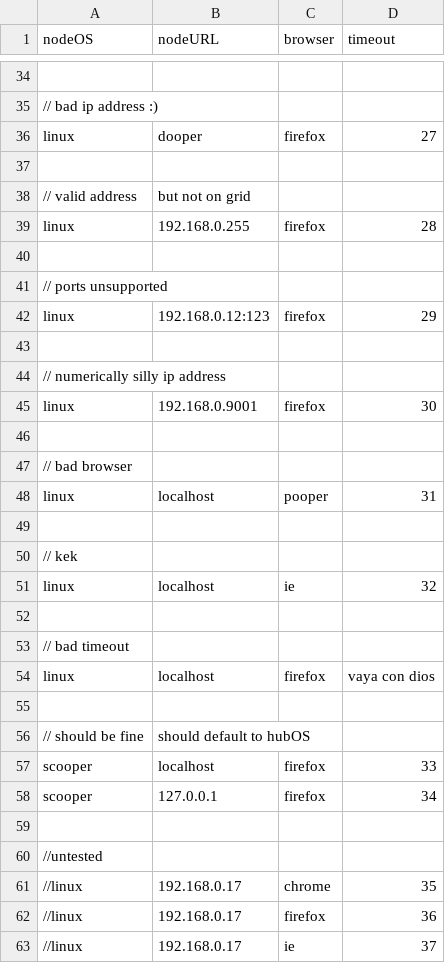
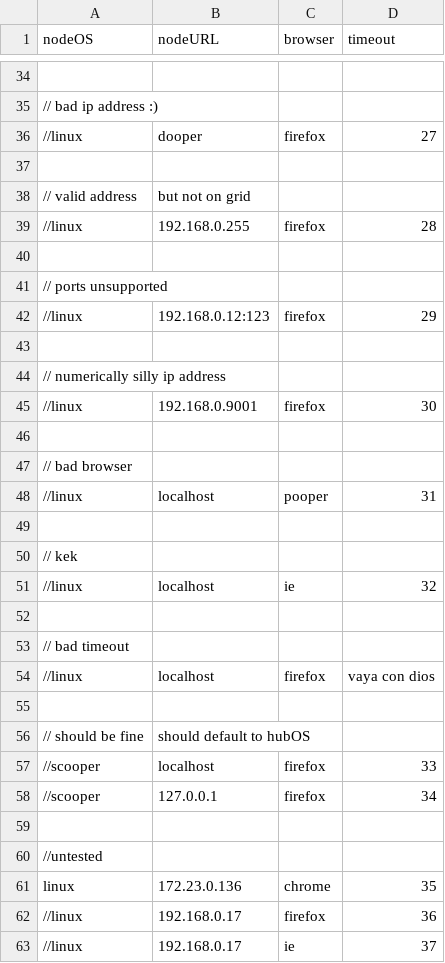
Before and after one commit to rwyant2/SeleniumJava, a CSV file: src/exe/multiple.csv, drawn as a sheet; only a part is shown, gaps mark what is left out; the diff covers the shown part only; the diff names each change by its address in the sheet, - before the commit and + after, or states it on an @@ line.

```diff
--- a/src/exe/multiple.csv
+++ b/src/exe/multiple.csv
-A36 (nodeOS): linux
+A36 (nodeOS): //linux
-A39 (nodeOS): linux
+A39 (nodeOS): //linux
-A42 (nodeOS): linux
+A42 (nodeOS): //linux
-A45 (nodeOS): linux
+A45 (nodeOS): //linux
-A48 (nodeOS): linux
+A48 (nodeOS): //linux
-A51 (nodeOS): linux
+A51 (nodeOS): //linux
-A54 (nodeOS): linux
+A54 (nodeOS): //linux
-A57:A58 (nodeOS): scooper
+A57:A58 (nodeOS): //scooper
-A61 (nodeOS): //linux
+A61 (nodeOS): linux
-B61 (nodeURL): 192.168.0.17
+B61 (nodeURL): 172.23.0.136
```
Also changed, not shown: 17 edited cells elsewhere in this file, bin/multiple.csv, 17 other files.
